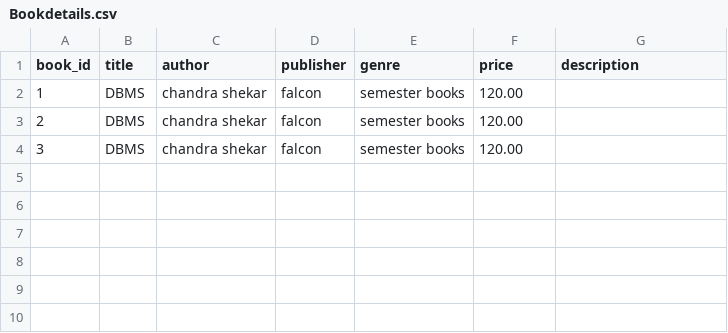
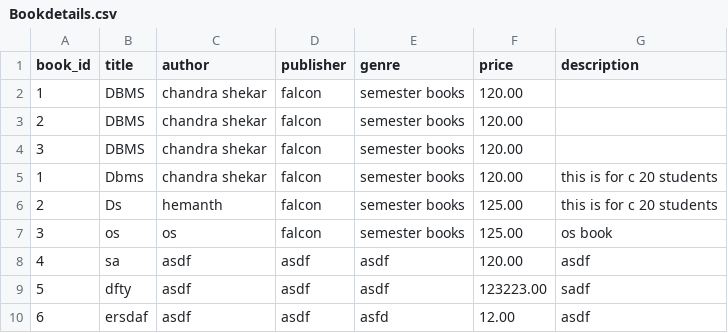
Before and after one commit to Balaraju2007/E-Commerce, a CSV file: backend/api/csv_files/Bookdetails.csv, drawn as a sheet; the diff names each change by its address in the sheet, - before the commit and + after, or states it on an @@ line.

Commit message:
changed attributes for the books and orders models

```diff
--- a/backend/api/csv_files/Bookdetails.csv
+++ b/backend/api/csv_files/Bookdetails.csv
+row 5: 1 | Dbms | chandra shekar | falcon | semester books | 120.00 | this is for c 20 students
+row 6: 2 | Ds | hemanth | falcon | semester books | 125.00 | this is for c 20 students
+row 7: 3 | os | os | falcon | semester books | 125.00 | os book
+row 8: 4 | sa | asdf | asdf | asdf | 120.00 | asdf
+row 9: 5 | dfty | asdf | asdf | asdf | 123223.00 | sadf
+row 10: 6 | ersdaf | asdf | asdf | asfd | 12.00 | asdf
```
Also changed, not shown: 14 other files.
